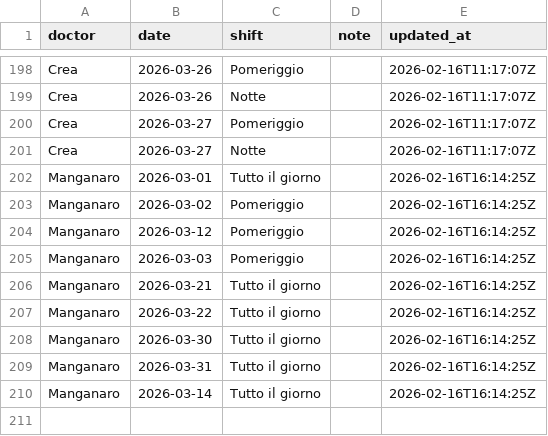
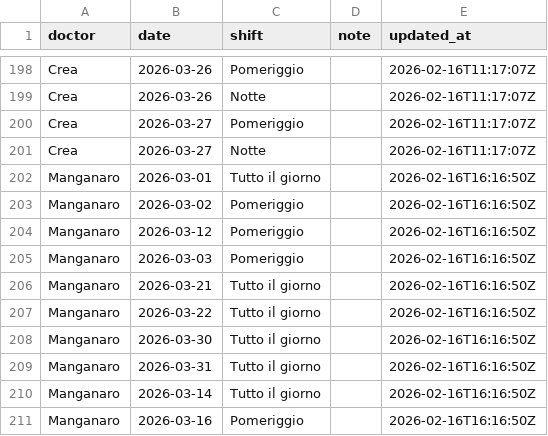
Before and after one commit to rlicordari/Turni-ind, a CSV file: unavailability_store.csv, drawn as a sheet; only a part is shown, gaps mark what is left out.

Commit message:
Update unavailability: Manganaro (2026-02-16T16:16:50Z)

```diff
--- a/unavailability_store.csv
+++ b/unavailability_store.csv
@@ -201,10 +201,11 @@ Crea,2026-03-27,Pomeriggio,,2026-02-16T11:17:07Z
 Crea,2026-03-27,Notte,,2026-02-16T11:17:07Z
-Manganaro,2026-03-01,Tutto il giorno,,2026-02-16T16:14:25Z
-Manganaro,2026-03-02,Pomeriggio,,2026-02-16T16:14:25Z
-Manganaro,2026-03-12,Pomeriggio,,2026-02-16T16:14:25Z
-Manganaro,2026-03-03,Pomeriggio,,2026-02-16T16:14:25Z
-Manganaro,2026-03-21,Tutto il giorno,,2026-02-16T16:14:25Z
-Manganaro,2026-03-22,Tutto il giorno,,2026-02-16T16:14:25Z
-Manganaro,2026-03-30,Tutto il giorno,,2026-02-16T16:14:25Z
-Manganaro,2026-03-31,Tutto il giorno,,2026-02-16T16:14:25Z
-Manganaro,2026-03-14,Tutto il giorno,,2026-02-16T16:14:25Z
+Manganaro,2026-03-01,Tutto il giorno,,2026-02-16T16:16:50Z
+Manganaro,2026-03-02,Pomeriggio,,2026-02-16T16:16:50Z
+Manganaro,2026-03-12,Pomeriggio,,2026-02-16T16:16:50Z
+Manganaro,2026-03-03,Pomeriggio,,2026-02-16T16:16:50Z
+Manganaro,2026-03-21,Tutto il giorno,,2026-02-16T16:16:50Z
+Manganaro,2026-03-22,Tutto il giorno,,2026-02-16T16:16:50Z
+Manganaro,2026-03-30,Tutto il giorno,,2026-02-16T16:16:50Z
+Manganaro,2026-03-31,Tutto il giorno,,2026-02-16T16:16:50Z
+Manganaro,2026-03-14,Tutto il giorno,,2026-02-16T16:16:50Z
+Manganaro,2026-03-16,Pomeriggio,,2026-02-16T16:16:50Z
```
